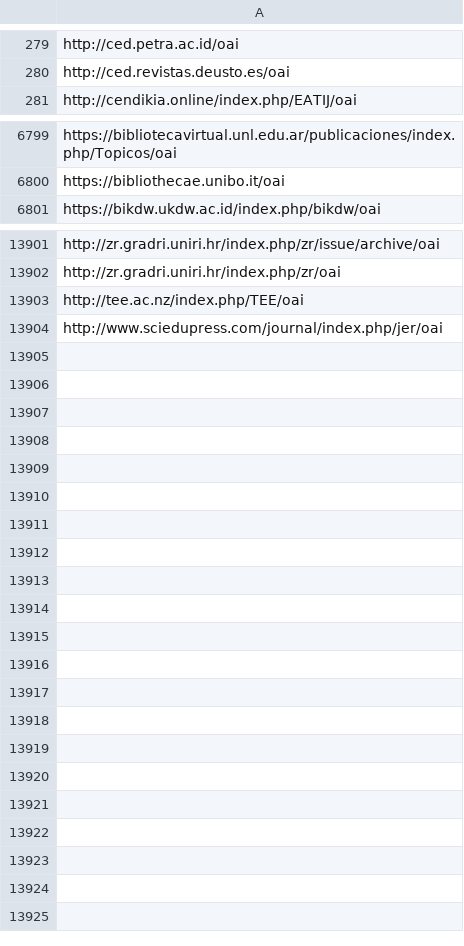
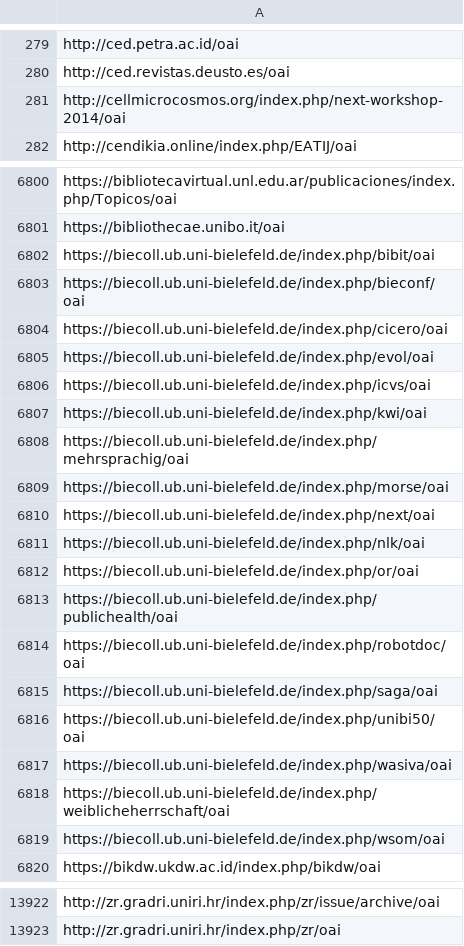
Before and after one commit to miku/metha, a TSV file: contrib/sites-extra.tsv, drawn as a sheet; only a part is shown, gaps mark what is left out; the diff names each change by its address in the sheet, - before the commit and + after, or states it on an @@ line.

```diff
--- a/contrib/sites-extra.tsv
+++ b/contrib/sites-extra.tsv
+row 281: http://cellmicrocosmos.org/index.php/next-workshop-2014/oai
+row 6802: https://biecoll.ub.uni-bielefeld.de/index.php/bibit/oai
+row 6803: https://biecoll.ub.uni-bielefeld.de/index.php/bieconf/oai
+row 6804: https://biecoll.ub.uni-bielefeld.de/index.php/cicero/oai
+row 6805: https://biecoll.ub.uni-bielefeld.de/index.php/evol/oai
+row 6806: https://biecoll.ub.uni-bielefeld.de/index.php/icvs/oai
+row 6807: https://biecoll.ub.uni-bielefeld.de/index.php/kwi/oai
+row 6808: https://biecoll.ub.uni-bielefeld.de/index.php/mehrsprachig/oai
+row 6809: https://biecoll.ub.uni-bielefeld.de/index.php/morse/oai
+row 6810: https://biecoll.ub.uni-bielefeld.de/index.php/next/oai
+row 6811: https://biecoll.ub.uni-bielefeld.de/index.php/nlk/oai
+row 6812: https://biecoll.ub.uni-bielefeld.de/index.php/or/oai
+row 6813: https://biecoll.ub.uni-bielefeld.de/index.php/publichealth/oai
+row 6814: https://biecoll.ub.uni-bielefeld.de/index.php/robotdoc/oai
+row 6815: https://biecoll.ub.uni-bielefeld.de/index.php/saga/oai
+row 6816: https://biecoll.ub.uni-bielefeld.de/index.php/unibi50/oai
+row 6817: https://biecoll.ub.uni-bielefeld.de/index.php/wasiva/oai
+row 6818: https://biecoll.ub.uni-bielefeld.de/index.php/weiblicheherrschaft/oai
+row 6819: https://biecoll.ub.uni-bielefeld.de/index.php/wsom/oai
-row 13903: http://tee.ac.nz/index.php/TEE/oai
+row 12373: http://tee.ac.nz/index.php/TEE/oai
-row 13904: http://www.sciedupress.com/journal/index…
+row 13706: http://www.sciedupress.com/journal/index…
```
Also changed, not shown: contrib/sites.tsv.
